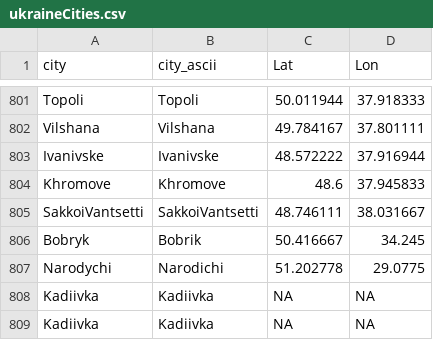
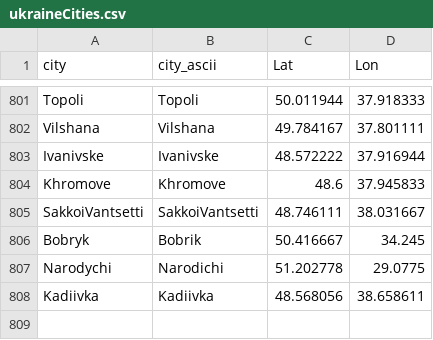
Before and after one commit to vi-enne/controlCitiesUkraine, a CSV file: ukraineCities.csv, drawn as a sheet; only a part is shown, gaps mark what is left out.

Commit message:
Update ukraineCities.csv

```diff
--- a/ukraineCities.csv
+++ b/ukraineCities.csv
@@ -807,3 +807,2 @@
 "Narodychi","Narodichi",51.202778,29.0775
-"Kadiivka","Kadiivka",NA,NA
-"Kadiivka","Kadiivka",NA,NA
+"Kadiivka","Kadiivka",48.568056,38.658611
```
